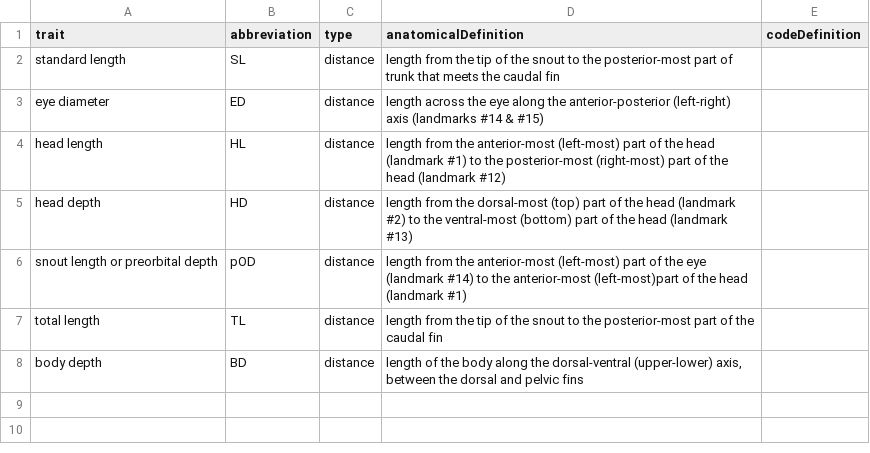
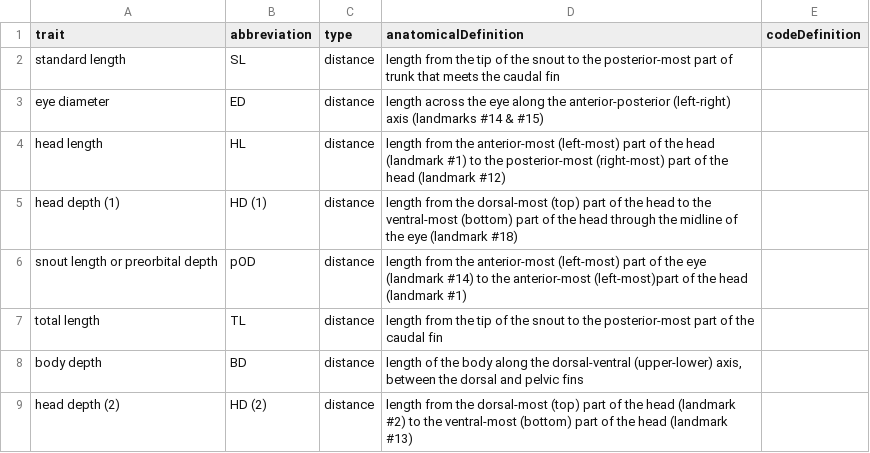
Before and after one commit to hdr-bgnn/Minnow_Segmented_Traits, a CSV file: Traits/Old versions/MinnowMeasurements (trimmed 1Jul2022).csv, drawn as a sheet.

```diff
--- a/Traits/Old versions/MinnowMeasurements (trimmed 1Jul2022).csv
+++ b/Traits/Old versions/MinnowMeasurements (trimmed 1Jul2022).csv
@@ -4,3 +4,3 @@ eye diameter,ED,distance,length across the eye along the anterior-posterior (lef
 head length,HL,distance,length from the anterior-most (left-most) part of the head (landmark #1) to the posterior-most (right-most) part of the head (landmark #12),
-head depth,HD,distance,length from the dorsal-most (top) part of the head (landmark #2) to the ventral-most (bottom) part of the head (landmark #13),
+head depth (1),HD (1),distance,length from the dorsal-most (top) part of the head to the ventral-most (bottom) part of the head through the midline of the eye (landmark #18),
 snout length or preorbital depth,pOD,distance,length from the anterior-most (left-most) part of the eye (landmark #14) to the anterior-most (left-most)part of the head (landmark #1),
@@ -8 +8,2 @@ total length, TL,distance,length from the tip of the snout to the posterior-most
 body depth, BD,distance,"length of the body along the dorsal-ventral (upper-lower) axis, between the dorsal and pelvic fins",
+head depth (2),HD (2),distance,length from the dorsal-most (top) part of the head (landmark #2) to the ventral-most (bottom) part of the head (landmark #13),
```
Also changed, not shown: Traits/MinnowLandmarks (trimmed 12Jul2022).csv, Traits/MinnowMeasurements (trimmed 12Jul2022).csv, 4 other files.
